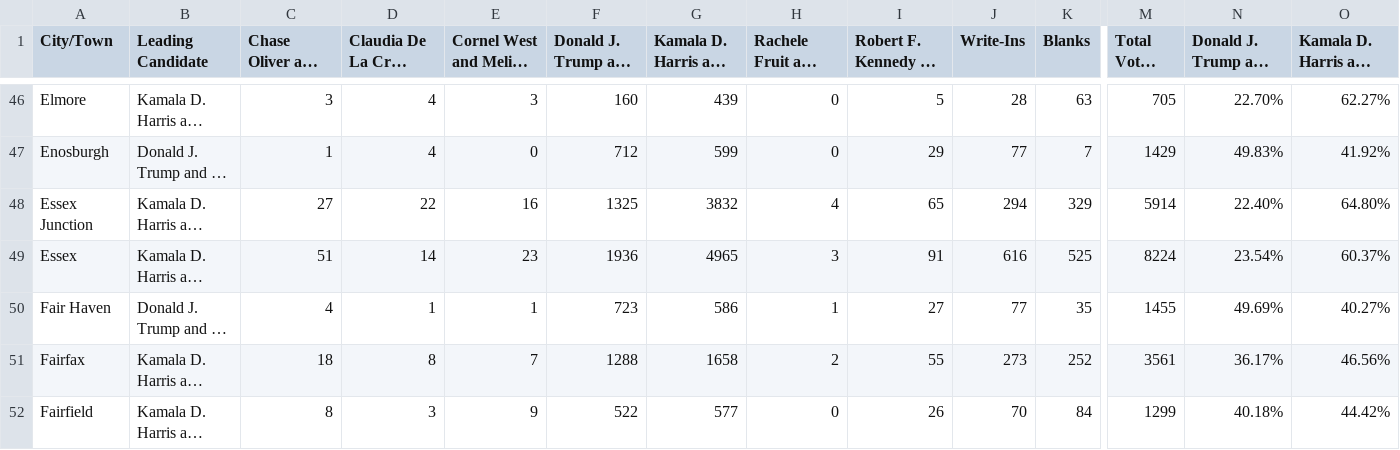
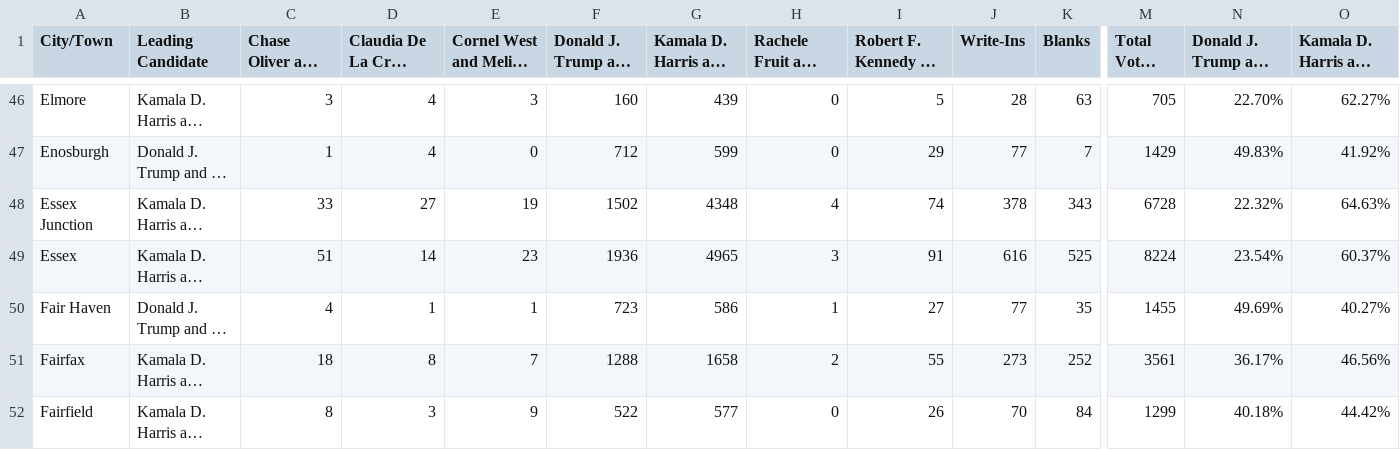
Before and after one commit to jackcary/data, a CSV file: us_pres_select_race_town_votes_candidate_2024.csv, drawn as a sheet; only a part is shown, gaps mark what is left out; long unchanged cells end in …; the diff covers the shown part only; the diff names each change by its address in the sheet, - before the commit and + after, or states it on an @@ line.

```diff
--- a/us_pres_select_race_town_votes_candidate_2024.csv
+++ b/us_pres_select_race_town_votes_candidate_2024.csv
-C48: 27
+C48: 33
-D48: 22
+D48: 27
-E48: 16
+E48: 19
-F48 (Donald J. Trump and JD Vance (R)): 1325
+F48 (Donald J. Trump and JD Vance (R)): 1502
-G48: 3832
+G48: 4348
-I48: 65
+I48: 74
-J48 (Write-Ins): 294
+J48 (Write-Ins): 378
-K48 (Blanks): 329
+K48 (Blanks): 343
-M48 (Total Votes Cast): 5914
+M48 (Total Votes Cast): 6728
-N48: 22.40%
+N48: 22.32%
-O48: 64.80%
+O48: 64.63%
```
Also changed, not shown: 4 added rows and 28 edited cells elsewhere in this file, attorney_general_select_race_town_votes_candidate_2024.csv, gov_select_race_town_votes_candidate_2024.csv, 7 other files.
